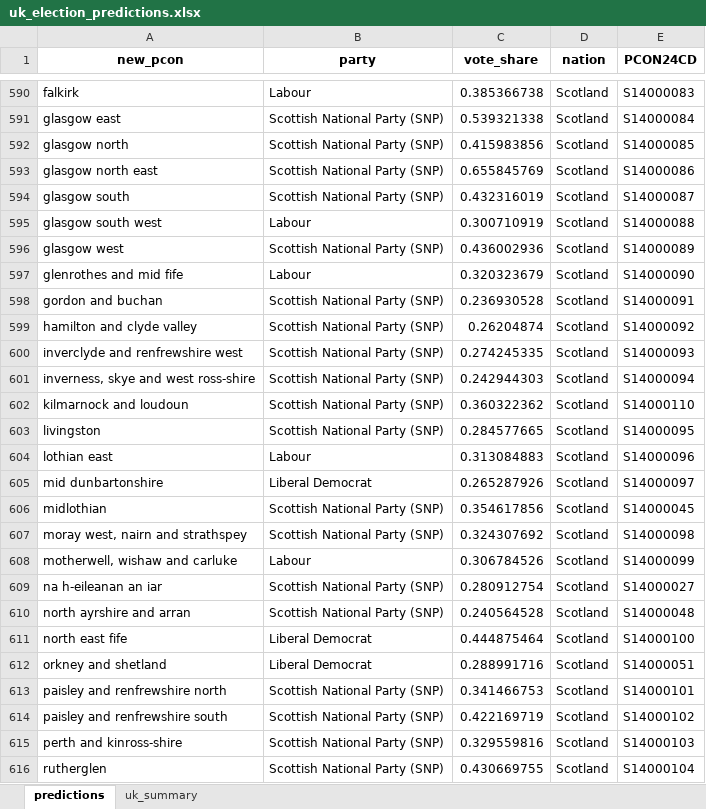
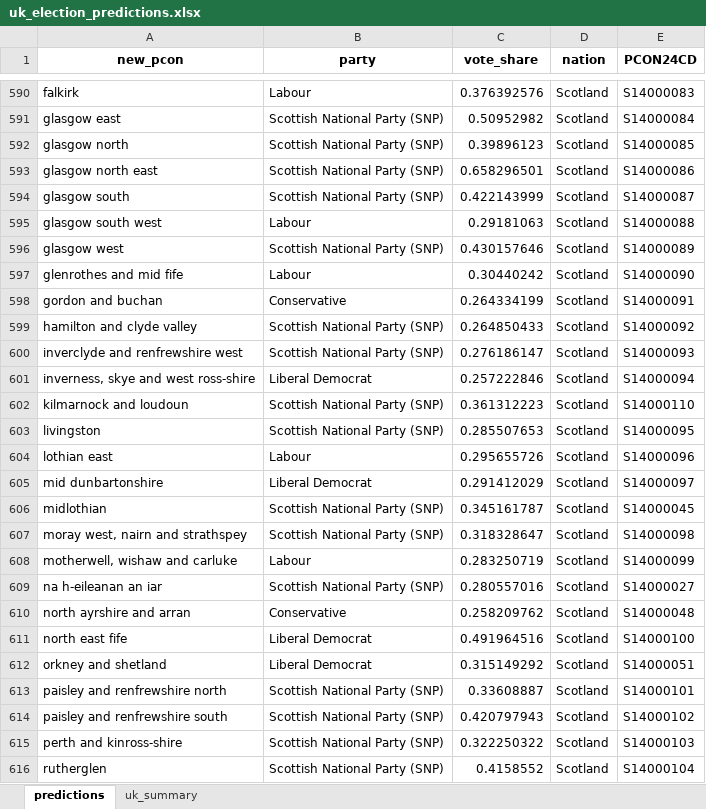
Before and after one commit to natay55/General-Election-Forecaster---Current-Voter-Trends, an Excel workbook: frontend/data/uk_election_predictions.xlsx, sheet predictions, drawn as a sheet; only a part is shown, gaps mark what is left out; values as stored, in another font and other column widths than the file's, no borders; the diff covers the shown part only; the diff names each change by its address in the sheet, - before the commit and + after, or states it on an @@ line.

Commit message:
updated predictions before adding mean reversal for age

```diff
--- a/frontend/data/uk_election_predictions.xlsx (sheet predictions)
+++ b/frontend/data/uk_election_predictions.xlsx (sheet predictions)
-C590 (vote_share): 0.385366738
+C590 (vote_share): 0.376392576
-C591 (vote_share): 0.539321338
+C591 (vote_share): 0.50952982
-C592 (vote_share): 0.415983856
+C592 (vote_share): 0.39896123
-C593 (vote_share): 0.655845769
+C593 (vote_share): 0.658296501
-C594 (vote_share): 0.432316019
+C594 (vote_share): 0.422143999
-C595 (vote_share): 0.300710919
+C595 (vote_share): 0.29181063
-C596 (vote_share): 0.436002936
+C596 (vote_share): 0.430157646
-C597 (vote_share): 0.320323679
+C597 (vote_share): 0.30440242
-B598 (party): Scottish National Party (SNP)
+B598 (party): Conservative
-C598 (vote_share): 0.236930528
+C598 (vote_share): 0.264334199
-C599 (vote_share): 0.26204874
+C599 (vote_share): 0.264850433
-C600 (vote_share): 0.274245335
+C600 (vote_share): 0.276186147
-B601 (party): Scottish National Party (SNP)
+B601 (party): Liberal Democrat
-C601 (vote_share): 0.242944303
+C601 (vote_share): 0.257222846
-C602 (vote_share): 0.360322362
+C602 (vote_share): 0.361312223
-C603 (vote_share): 0.284577665
+C603 (vote_share): 0.285507653
-C604 (vote_share): 0.313084883
+C604 (vote_share): 0.295655726
-C605 (vote_share): 0.265287926
+C605 (vote_share): 0.291412029
-C606 (vote_share): 0.354617856
+C606 (vote_share): 0.345161787
-C607 (vote_share): 0.324307692
+C607 (vote_share): 0.318328647
-C608 (vote_share): 0.306784526
+C608 (vote_share): 0.283250719
-C609 (vote_share): 0.280912754
+C609 (vote_share): 0.280557016
-B610 (party): Scottish National Party (SNP)
+B610 (party): Conservative
-C610 (vote_share): 0.240564528
+C610 (vote_share): 0.258209762
-C611 (vote_share): 0.444875464
+C611 (vote_share): 0.491964516
-C612 (vote_share): 0.288991716
+C612 (vote_share): 0.315149292
-C613 (vote_share): 0.341466753
+C613 (vote_share): 0.33608887
-C614 (vote_share): 0.422169719
+C614 (vote_share): 0.420797943
-C615 (vote_share): 0.329559816
+C615 (vote_share): 0.322250322
-C616 (vote_share): 0.430669755
+C616 (vote_share): 0.4158552
```
Also changed, not shown: 64 edited cells elsewhere in this sheet, sheet uk_summary, 7 other files.
